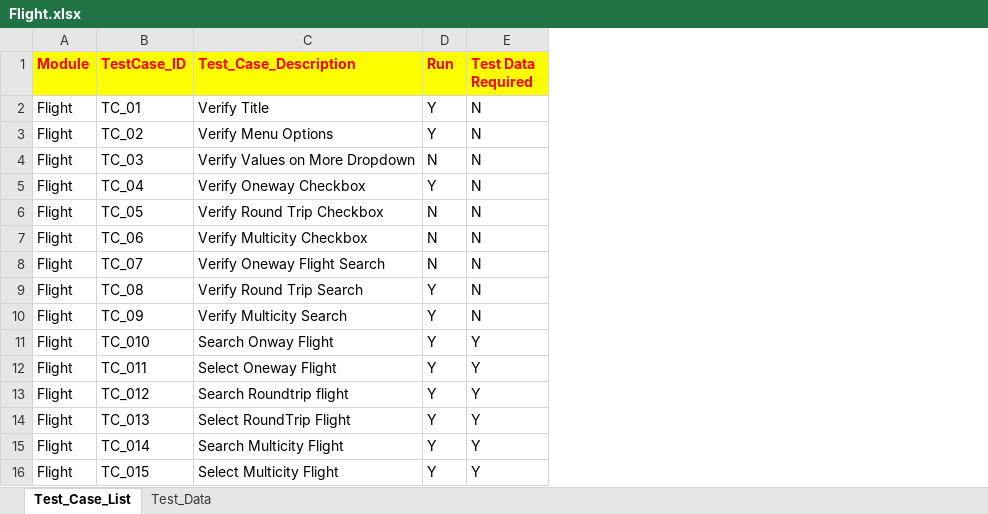
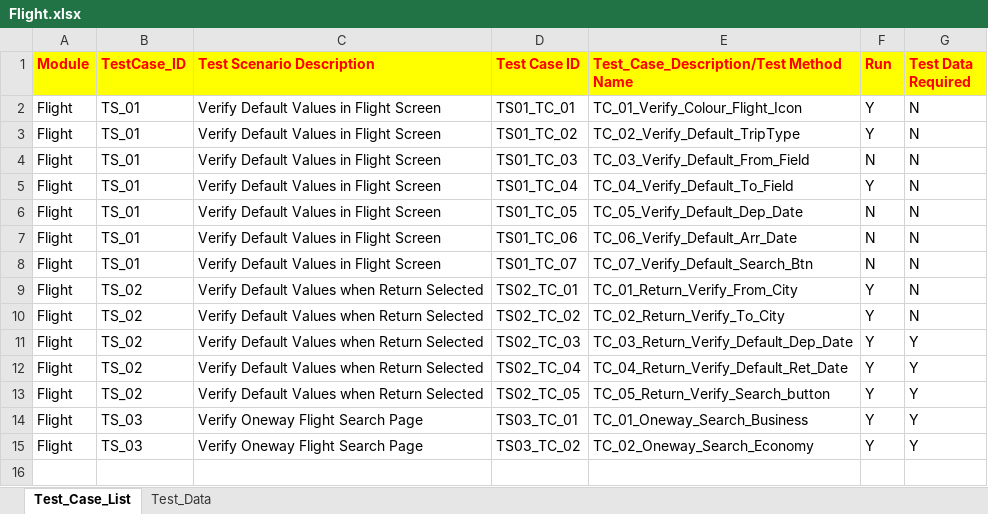
Before and after one commit to saswamoh9/Selenium_DataDriven, an Excel workbook: Data_Driven/Resources/Excel_Files/Flight.xlsx, sheet Test_Case_List, drawn as a sheet; values as stored, in another font and other column widths than the file's, no borders; removed rows and columns are numbered as before the commit, all else as after; the diff names each change by its address in the sheet, - before the commit and + after, or states it on an @@ line.

Commit message:
Run the test cases by test methods XML generated Programically

```diff
--- a/Data_Driven/Resources/Excel_Files/Flight.xlsx (sheet Test_Case_List)
+++ b/Data_Driven/Resources/Excel_Files/Flight.xlsx (sheet Test_Case_List)
-column C (Test_Case_Description), rows 2-15: Verify Title | Verify Menu Options | Verify Values on More Dropdown | Verify Oneway Checkbox | Verify Round Trip Checkbox | Verify Multicity Checkbox | Verify Oneway Flight Search | Verify Round Trip Search | Verify Multicity Search | Search Onway Flight | Select Oneway Flight | Search Roundtrip flight | Select RoundTrip Flight | Search Multicity Flight
+column C (Test Scenario Description), rows 2-15: Verify Default Values in Flight Screen | Verify Default Values in Flight Screen | Verify Default Values in Flight Screen | Verify Default Values in Flight Screen | Verify Default Values in Flight Screen | Verify Default Values in Flight Screen | Verify Default Values in Flight Screen | Verify Default Values when Return Selected | Verify Default Values when Return Selected | Verify Default Values when Return Selected | Verify Default Values when Return Selected | Verify Default Values when Return Selected | Verify Oneway Flight Search Page | Verify Oneway Flight Search Page
+column D (Test Case ID), rows 2-15: TS01_TC_01 | TS01_TC_02 | TS01_TC_03 | TS01_TC_04 | TS01_TC_05 | TS01_TC_06 | TS01_TC_07 | TS02_TC_01 | TS02_TC_02 | TS02_TC_03 | TS02_TC_04 | TS02_TC_05 | TS03_TC_01 | TS03_TC_02
+column E, rows 1-15: Test_Case_Description/Test Method Name | TC_01_Verify_Colour_Flight_Icon | TC_02_Verify_Default_TripType | TC_03_Verify_Default_From_Field | TC_04_Verify_Default_To_Field | TC_05_Verify_Default_Dep_Date | TC_06_Verify_Default_Arr_Date | TC_07_Verify_Default_Search_Btn | TC_01_Return_Verify_From_City | TC_02_Return_Verify_To_City | TC_03_Return_Verify_Default_Dep_Date | TC_04_Return_Verify_Default_Ret_Date | TC_05_Return_Verify_Search_button | TC_01_Oneway_Search_Business | TC_02_Oneway_Search_Economy
-B2 (TestCase_ID): TC_01
+B2 (TestCase_ID): TS_01
-B3 (TestCase_ID): TC_02
+B3 (TestCase_ID): TS_01
-B4 (TestCase_ID): TC_03
+B4 (TestCase_ID): TS_01
-B5 (TestCase_ID): TC_04
+B5 (TestCase_ID): TS_01
-B6 (TestCase_ID): TC_05
+B6 (TestCase_ID): TS_01
-B7 (TestCase_ID): TC_06
+B7 (TestCase_ID): TS_01
-B8 (TestCase_ID): TC_07
+B8 (TestCase_ID): TS_01
-B9 (TestCase_ID): TC_08
+B9 (TestCase_ID): TS_02
-B10 (TestCase_ID): TC_09
+B10 (TestCase_ID): TS_02
-B11 (TestCase_ID): TC_010
+B11 (TestCase_ID): TS_02
-B12 (TestCase_ID): TC_011
+B12 (TestCase_ID): TS_02
-B13 (TestCase_ID): TC_012
+B13 (TestCase_ID): TS_02
-B14 (TestCase_ID): TC_013
+B14 (TestCase_ID): TS_03
-B15 (TestCase_ID): TC_014
+B15 (TestCase_ID): TS_03
-row 16: Flight | TC_015 | Select Multicity Flight | Y | Y
```
Also changed, not shown: sheet Test_Data, 49 other files.
